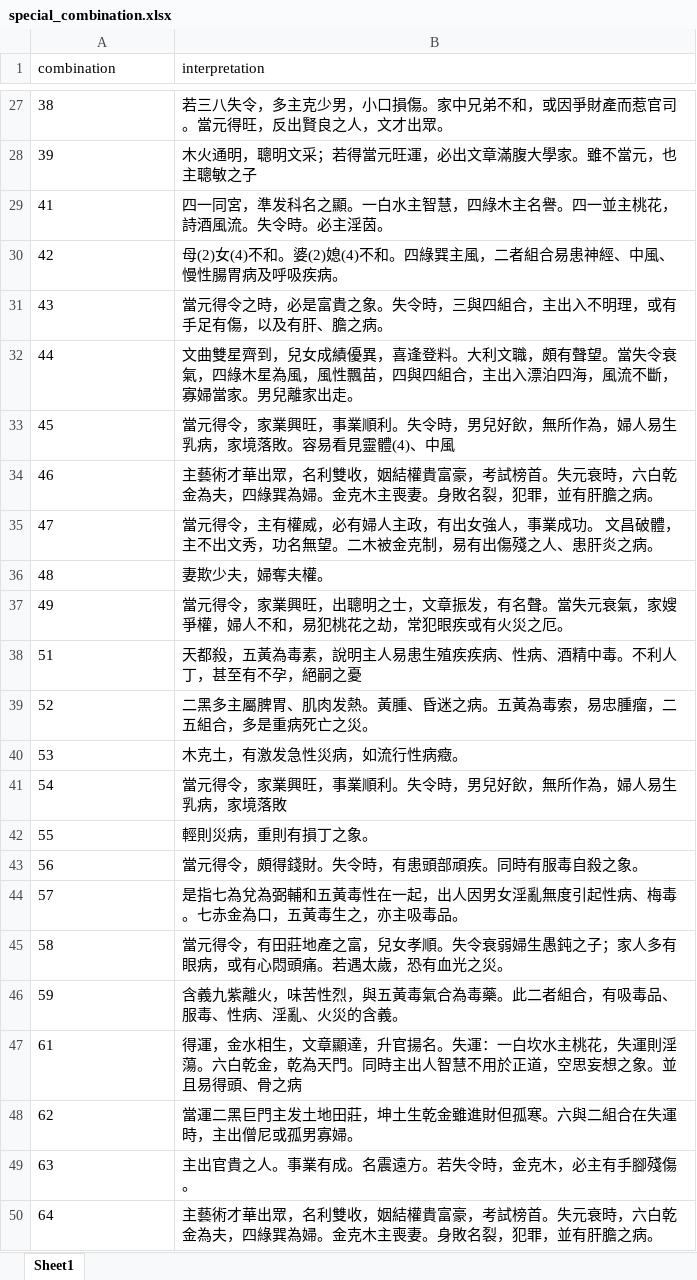
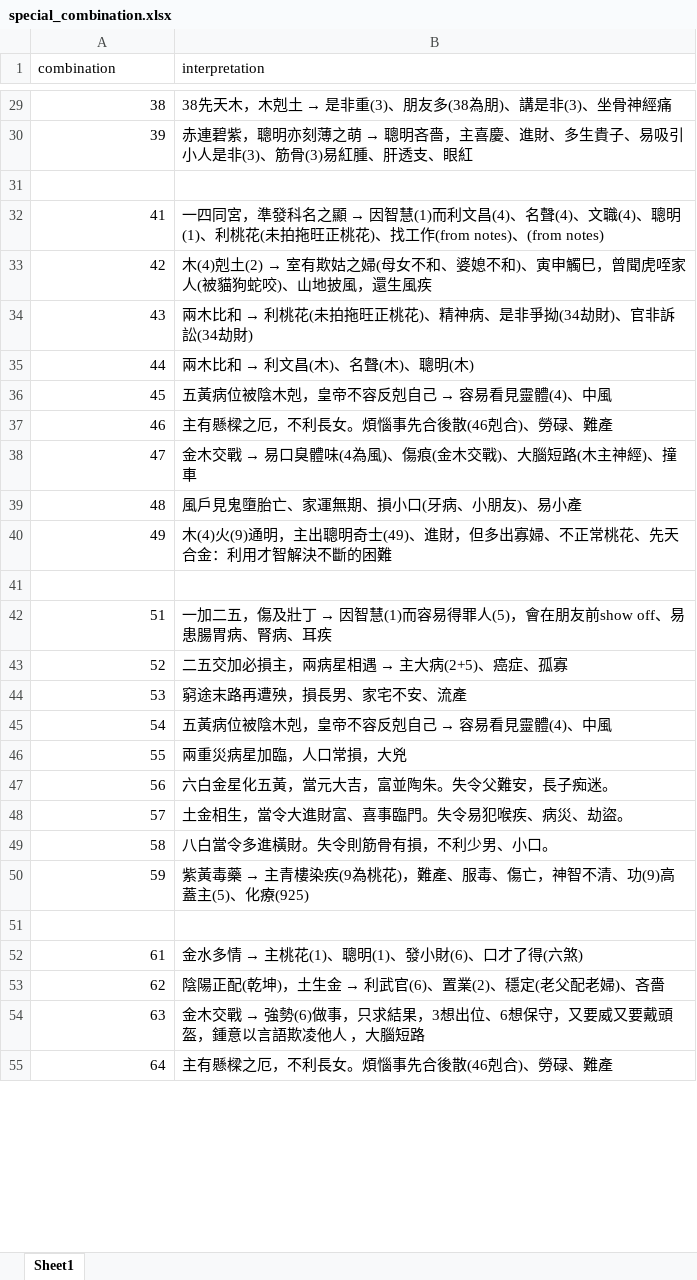
Before and after one commit to Nicktam32/PhoneNumber_Calculator, an Excel workbook: special_combination.xlsx, sheet Sheet1, drawn as a sheet; only a part is shown, gaps mark what is left out; values as stored, in another font and other column widths than the file's, no borders; addresses are those after the commit; the diff covers the shown part only; the diff names each change by its address in the sheet, - before the commit and + after, or states it on an @@ line.

```diff
--- a/special_combination.xlsx (sheet Sheet1)
+++ b/special_combination.xlsx (sheet Sheet1)
-A29:A30 alignment: left
+A29:A30 alignment: right
@@ B29 (interpretation): 若三八失令，多主克少男，小口損傷。家中兄弟不和，或因爭財產而惹官司。當元得旺，反出賢良之人，文才出眾。 → 38先天木，木剋土 → 是非重(3)、朋友多(38為朋)、講是非(3)、坐骨神經痛 @@
@@ B30 (interpretation): 木火通明，聰明文采；若得當元旺運，必出文章滿腹大學家。雖不當元，也主聰敏之子 → 赤連碧紫，聰明亦刻薄之萌 → 聰明吝嗇，主喜慶、進財、多生貴子、易吸引小人是非(3)、筋骨(3)易紅腫、肝透支、眼紅 @@
+row 31: (empty)
-A32:A40 alignment: left
+A32:A40 alignment: right
@@ B32 (interpretation): 四一同宮，準发科名之顯。一白水主智慧，四綠木主名譽。四一並主桃花，詩酒風流。失令時。必主淫茵。 → 一四同宮，準發科名之顯 → 因智慧(1)而利文昌(4)、名聲(4)、文職(4)、聰明(1)、利桃花(未拍拖旺正桃花)、找工作(from notes)、(from notes) @@
@@ B33 (interpretation): 母(2)女(4)不和。婆(2)媳(4)不和。四綠巽主風，二者組合易患神經、中風、慢性腸胃病及呼吸疾病。 → 木(4)剋土(2) → 室有欺姑之婦(母女不和、婆媳不和)、寅申觸巳，曾聞虎咥家人(被貓狗蛇咬)、山地披風，還生風疾 @@
@@ B34 (interpretation): 當元得令之時，必是富貴之象。失令時，三與四組合，主出入不明理，或有手足有傷，以及有肝、膽之病。 → 兩木比和 → 利桃花(未拍拖旺正桃花)、精神病、是非爭拗(34劫財)、官非訴訟(34劫財) @@
@@ B35 (interpretation): 文曲雙星齊到，兒女成績優異，喜逢登料。大利文職，頗有聲望。當失令衰氣，四綠木星為風，風性飄苗，四與四組合，主出入漂泊四海，風流不斷，寡婦當家。男兒離家出走。 → 兩木比和 → 利文昌(木)、名聲(木)、聰明(木) @@
@@ B36 (interpretation): 當元得令，家業興旺，事業順利。失令時，男兒好飲，無所作為，婦人易生乳病，家境落敗。容易看見靈體(4)、中風 → 五黃病位被陰木剋，皇帝不容反剋自己 → 容易看見靈體(4)、中風 @@
-B37 (interpretation): 主藝術才華出眾，名利雙收，姻結權貴富豪，考試榜首。失元衰時，六白乾金為夫，四綠巽為婦。金克木主喪妻。身敗名裂，犯罪，並有肝膽之病。
+B37 (interpretation): 主有懸樑之厄，不利長女。煩惱事先合後散(46剋合)、勞碌、難產
@@ B38 (interpretation): 當元得令，主有權威，必有婦人主政，有出女強人，事業成功。 文昌破體，主不出文秀，功名無望。二木被金克制，易有出傷殘之人、患肝炎之病。 → 金木交戰 → 易口臭體味(4為風)、傷痕(金木交戰)、大腦短路(木主神經)、撞車 @@
-B39 (interpretation): 妻欺少夫，婦奪夫權。
+B39 (interpretation): 風戶見鬼墮胎亡、家運無期、損小口(牙病、小朋友)、易小產
-B40 (interpretation): 當元得令，家業興旺，出聰明之士，文章振发，有名聲。當失元衰氣，家嫂爭權，婦人不和，易犯桃花之劫，常犯眼疾或有火災之厄。
+B40 (interpretation): 木(4)火(9)通明，主出聰明奇士(49)、進財，但多出寡婦、不正常桃花、先天合金：利用才智解決不斷的困難
+row 41: (empty)
-A42:A50 alignment: left
+A42:A50 alignment: right
@@ B42 (interpretation): 天都殺，五黃為毒素，說明主人易患生殖疾疾病、性病、酒精中毒。不利人丁，甚至有不孕，絕嗣之憂 → 一加二五，傷及壯丁 → 因智慧(1)而容易得罪人(5)，會在朋友前show off、易患腸胃病、腎病、耳疾 @@
@@ B43 (interpretation): 二黑多主屬脾胃、肌肉发熱。黃腫、昏迷之病。五黃為毒索，易忠腫瘤，二五組合，多是重病死亡之災。 → 二五交加必損主，兩病星相遇 → 主大病(2+5)、癌症、孤寡 @@
-B44 (interpretation): 木克土，有激发急性災病，如流行性病癥。
+B44 (interpretation): 窮途末路再遭殃，損長男、家宅不安、流產
@@ B45 (interpretation): 當元得令，家業興旺，事業順利。失令時，男兒好飲，無所作為，婦人易生乳病，家境落敗 → 五黃病位被陰木剋，皇帝不容反剋自己 → 容易看見靈體(4)、中風 @@
-B46 (interpretation): 輕則災病，重則有損丁之象。
+B46 (interpretation): 兩重災病星加臨，人口常損，大兇
-B47 (interpretation): 當元得令，頗得錢財。失令時，有患頭部頑疾。同時有服毒自殺之象。
+B47 (interpretation): 六白金星化五黃，當元大吉，富並陶朱。失令父難安，長子痴迷。
-B48 (interpretation): 是指七為兌為弼輔和五黃毒性在一起，出人因男女淫亂無度引起性病、梅毒。七赤金為口，五黃毒生之，亦主吸毒品。
+B48 (interpretation): 土金相生，當令大進財富、喜事臨門。失令易犯喉疾、病災、劫盜。
-B49 (interpretation): 當元得令，有田莊地產之富，兒女孝順。失令衰弱婦生愚鈍之子；家人多有眼病，或有心悶頭痛。若遇太歲，恐有血光之災。
+B49 (interpretation): 八白當令多進橫財。失令則筋骨有損，不利少男、小口。
@@ B50 (interpretation): 含義九紫離火，味苦性烈，與五黃毒氣合為毒藥。此二者組合，有吸毒品、服毒、性病、淫亂、火災的含義。 → 紫黃毒藥 → 主青樓染疾(9為桃花)，難產、服毒、傷亡，神智不清、功(9)高蓋主(5)、化療(925) @@
+row 51: (empty)
-A52:A55 alignment: left
+A52:A55 alignment: right
@@ B52 (interpretation): 得運，金水相生，文章顯達，升官揚名。失運：一白坎水主桃花，失運則淫蕩。六白乾金，乾為天門。同時主出人智慧不用於正道，空思妄想之象。並且易得頭、骨之病 → 金水多情 → 主桃花(1)、聰明(1)、發小財(6)、口才了得(六煞) @@
@@ B53 (interpretation): 當運二黑巨門主发土地田莊，坤土生乾金雖進財但孤寒。六與二組合在失運時，主出僧尼或孤男寡婦。 → 陰陽正配(乾坤)，土生金 → 利武官(6)、置業(2)、穩定(老父配老婦)、吝嗇 @@
@@ B54 (interpretation): 主出官貴之人。事業有成。名震遠方。若失令時，金克木，必主有手腳殘傷。 → 金木交戰 → 強勢(6)做事，只求結果，3想出位、6想保守，又要威又要戴頭盔，鍾意以言語欺凌他人 ，大腦短路 @@
-B55 (interpretation): 主藝術才華出眾，名利雙收，姻結權貴富豪，考試榜首。失元衰時，六白乾金為夫，四綠巽為婦。金克木主喪妻。身敗名裂，犯罪，並有肝膽之病。
+B55 (interpretation): 主有懸樑之厄，不利長女。煩惱事先合後散(46剋合)、勞碌、難產
```
Also changed, not shown: 5 added rows, 57 edited cells and cell formats elsewhere in this sheet, 2 other files.
